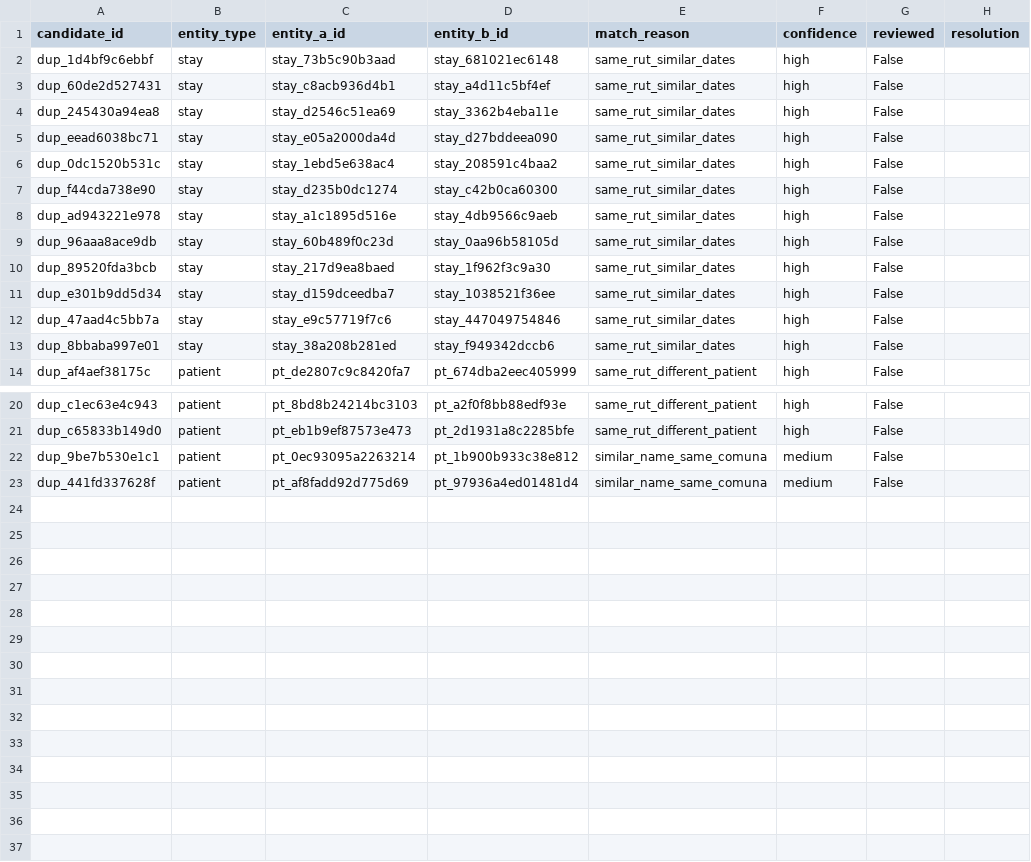
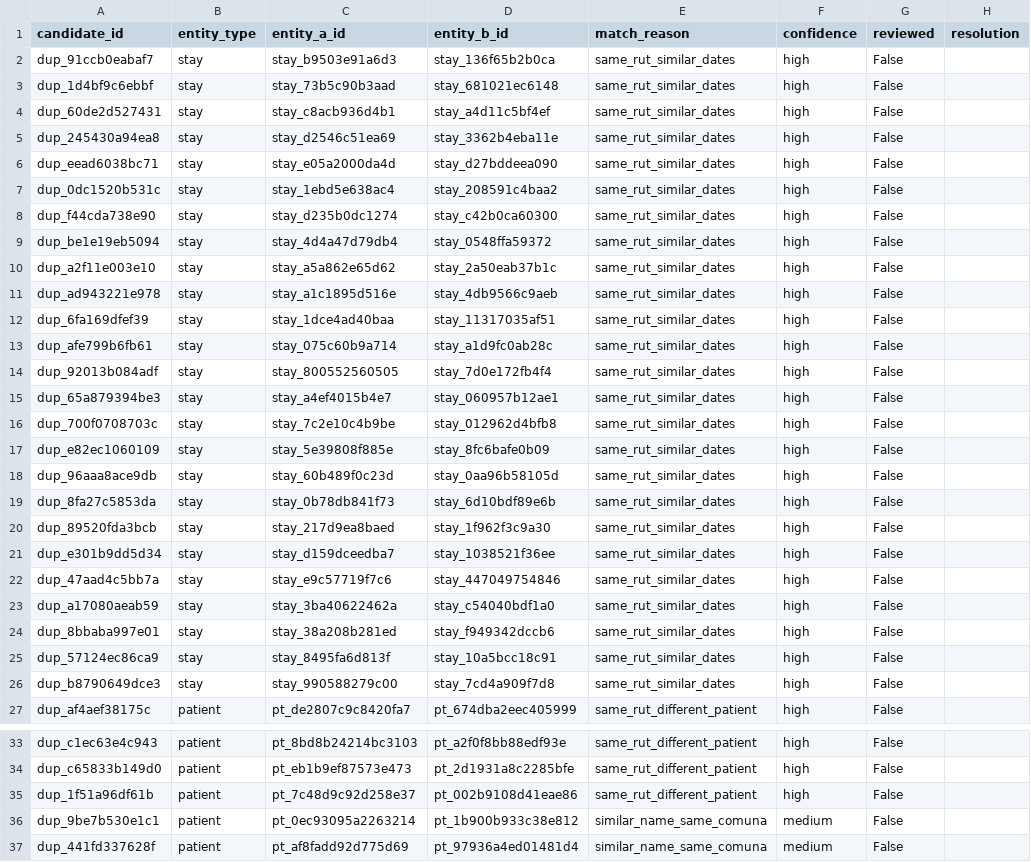
Before and after one commit to felix-antonio-sl/hdos, a CSV file: output/spreadsheet/canonical/duplicate_candidate.csv, drawn as a sheet; only a part is shown, gaps mark what is left out.

```diff
--- a/output/spreadsheet/canonical/duplicate_candidate.csv
+++ b/output/spreadsheet/canonical/duplicate_candidate.csv
@@ -1,2 +1,3 @@
 candidate_id,entity_type,entity_a_id,entity_b_id,match_reason,confidence,reviewed,resolution
+dup_91ccb0eabaf7,stay,stay_b9503e91a6d3,stay_136f65b2b0ca,same_rut_similar_dates,high,False,
 dup_1d4bf9c6ebbf,stay,stay_73b5c90b3aad,stay_681021ec6148,same_rut_similar_dates,high,False,
@@ -7,4 +8,13 @@ dup_0dc1520b531c,stay,stay_1ebd5e638ac4,stay_208591c4baa2,same_rut_similar_dates
 dup_f44cda738e90,stay,stay_d235b0dc1274,stay_c42b0ca60300,same_rut_similar_dates,high,False,
+dup_be1e19eb5094,stay,stay_4d4a47d79db4,stay_0548ffa59372,same_rut_similar_dates,high,False,
+dup_a2f11e003e10,stay,stay_a5a862e65d62,stay_2a50eab37b1c,same_rut_similar_dates,high,False,
 dup_ad943221e978,stay,stay_a1c1895d516e,stay_4db9566c9aeb,same_rut_similar_dates,high,False,
+dup_6fa169dfef39,stay,stay_1dce4ad40baa,stay_11317035af51,same_rut_similar_dates,high,False,
+dup_afe799b6fb61,stay,stay_075c60b9a714,stay_a1d9fc0ab28c,same_rut_similar_dates,high,False,
+dup_92013b084adf,stay,stay_800552560505,stay_7d0e172fb4f4,same_rut_similar_dates,high,False,
+dup_65a879394be3,stay,stay_a4ef4015b4e7,stay_060957b12ae1,same_rut_similar_dates,high,False,
+dup_700f0708703c,stay,stay_7c2e10c4b9be,stay_012962d4bfb8,same_rut_similar_dates,high,False,
+dup_e82ec1060109,stay,stay_5e39808f885e,stay_8fc6bafe0b09,same_rut_similar_dates,high,False,
 dup_96aaa8ace9db,stay,stay_60b489f0c23d,stay_0aa96b58105d,same_rut_similar_dates,high,False,
+dup_8fa27c5853da,stay,stay_0b78db841f73,stay_6d10bdf89e6b,same_rut_similar_dates,high,False,
 dup_89520fda3bcb,stay,stay_217d9ea8baed,stay_1f962f3c9a30,same_rut_similar_dates,high,False,
@@ -12,3 +22,6 @@ dup_e301b9dd5d34,stay,stay_d159dceedba7,stay_1038521f36ee,same_rut_similar_dates
 dup_47aad4c5bb7a,stay,stay_e9c57719f7c6,stay_447049754846,same_rut_similar_dates,high,False,
+dup_a17080aeab59,stay,stay_3ba40622462a,stay_c54040bdf1a0,same_rut_similar_dates,high,False,
 dup_8bbaba997e01,stay,stay_38a208b281ed,stay_f949342dccb6,same_rut_similar_dates,high,False,
+dup_57124ec86ca9,stay,stay_8495fa6d813f,stay_10a5bcc18c91,same_rut_similar_dates,high,False,
+dup_b8790649dce3,stay,stay_990588279c00,stay_7cd4a909f7d8,same_rut_similar_dates,high,False,
 dup_af4aef38175c,patient,pt_de2807c9c8420fa7,pt_674dba2eec405999,same_rut_different_patient,high,False,
@@ -21,2 +34,3 @@ dup_c1ec63e4c943,patient,pt_8bd8b24214bc3103,pt_a2f0f8bb88edf93e,same_rut_differ
 dup_c65833b149d0,patient,pt_eb1b9ef87573e473,pt_2d1931a8c2285bfe,same_rut_different_patient,high,False,
+dup_1f51a96df61b,patient,pt_7c48d9c92d258e37,pt_002b9108d41eae86,same_rut_different_patient,high,False,
 dup_9be7b530e1c1,patient,pt_0ec93095a2263214,pt_1b900b933c38e812,similar_name_same_comuna,medium,False,
```
Also changed, not shown: output/spreadsheet/canonical/coverage_gap.csv, output/spreadsheet/canonical/patient_master.csv, 8 other files.
